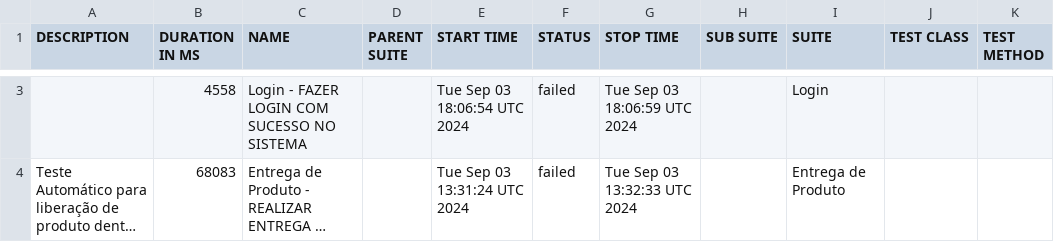
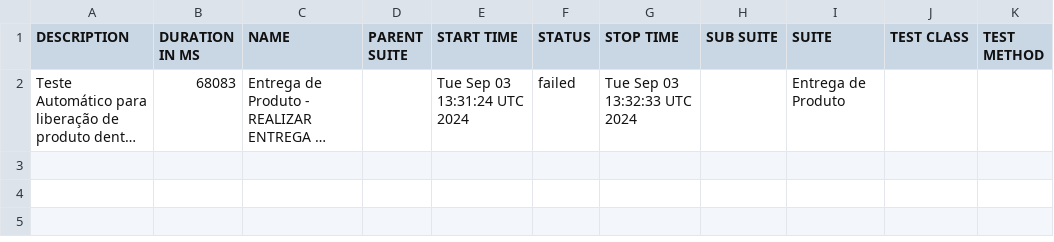
Before and after one commit to LuizHenriqueMT/duapi-automatizada, a CSV file: data/suites.csv, drawn as a sheet; only a part is shown, gaps mark what is left out; long unchanged cells end in …; the diff covers the shown part only; the diff names each change by its address in the sheet, - before the commit and + after, or states it on an @@ line.

```diff
--- a/data/suites.csv
+++ b/data/suites.csv
-row 3:  | 4558 | Login - FAZER LOGIN COM SUCESSO NO SISTEMA |  | Tue Sep 03 18:06:54 UTC 2024 | failed | Tue Sep 03 18:06:59 UTC 2024 |  | Login
```
Also changed, not shown: 1 removed row elsewhere in this file, 28 other files.
